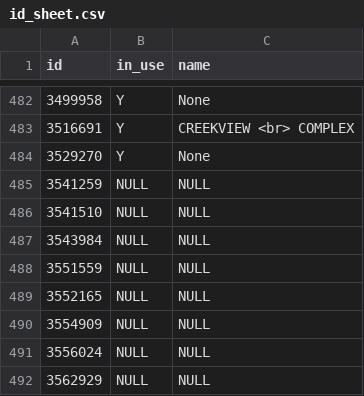
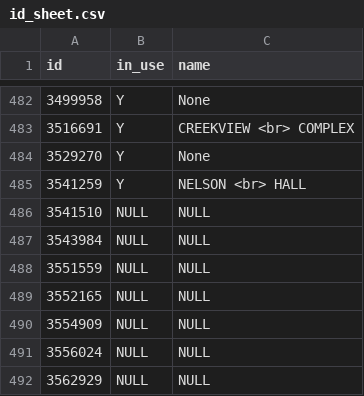
Before and after one commit to nadouglass7/HSUWebMap, a CSV file: py/id_sheet.csv (was id_sheet.csv), drawn as a sheet; only a part is shown, gaps mark what is left out.

```diff
--- a/id_sheet.csv
+++ b/py/id_sheet.csv
@@ -484,3 +484,3 @@ id,in_use,name
 3529270,Y,None
-3541259,NULL,NULL
+3541259,Y,NELSON <br> HALL
 3541510,NULL,NULL
```
Also changed, not shown: 16 other files.
